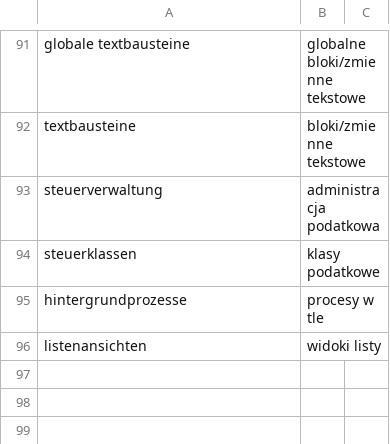
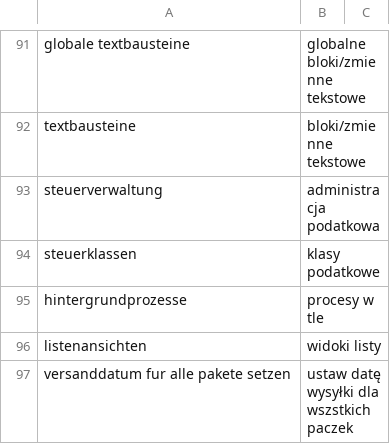
Before and after one commit to halvenas/dictionary_resources, a CSV file: resources.csv, drawn as a sheet; only a part is shown, gaps mark what is left out; the diff names each change by its address in the sheet, - before the commit and + after, or states it on an @@ line.

Commit message:
updating file 2020-03-20 12:36:08.955893

```diff
--- a/resources.csv
+++ b/resources.csv
+row 97: versanddatum fur alle pakete setzen | ustaw datę wysyłki dla wszstkich paczek
```
